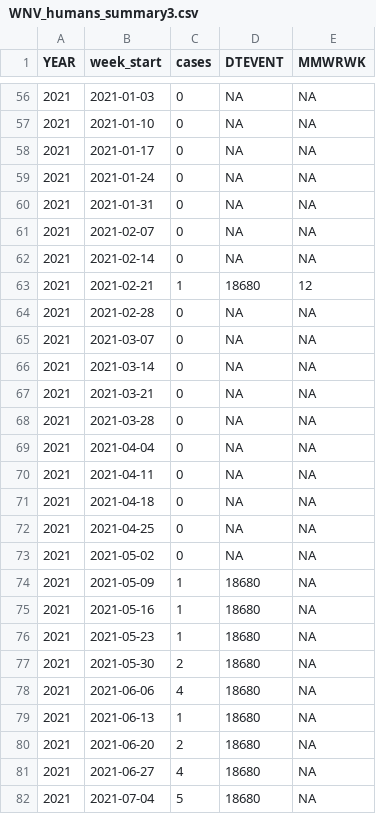
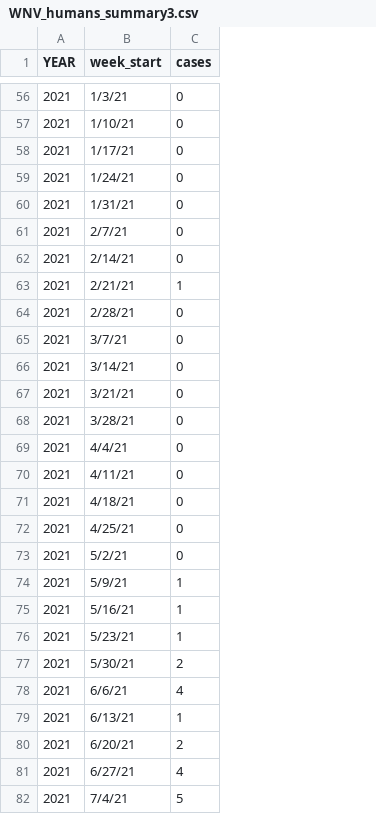
Before and after one commit to NAU-CCL/WNV-Forecasting, a CSV file: datasets/WNV_humans_summary3.csv, drawn as a sheet; only a part is shown, gaps mark what is left out; the diff covers the shown part only; the diff names each change by its address in the sheet, - before the commit and + after, or states it on an @@ line.

```diff
--- a/datasets/WNV_humans_summary3.csv
+++ b/datasets/WNV_humans_summary3.csv
-column D (DTEVENT), rows 56-82: NA | NA | NA | NA | NA | NA | NA | 18680 | NA | NA | NA | NA | NA | NA | NA | NA | NA | NA | 18680 | 18680 | 18680 | 18680 | 18680 | 18680 | 18680 | 18680 | 18680
-column E (MMWRWK), rows 56-82: NA | NA | NA | NA | NA | NA | NA | 12 | NA | NA | NA | NA | NA | NA | NA | NA | NA | NA | NA | NA | NA | NA | NA | NA | NA | NA | NA
-B56 (week_start): 2021-01-03
+B56 (week_start): 1/3/21
-B57 (week_start): 2021-01-10
+B57 (week_start): 1/10/21
-B58 (week_start): 2021-01-17
+B58 (week_start): 1/17/21
-B59 (week_start): 2021-01-24
+B59 (week_start): 1/24/21
-B60 (week_start): 2021-01-31
+B60 (week_start): 1/31/21
-B61 (week_start): 2021-02-07
+B61 (week_start): 2/7/21
-B62 (week_start): 2021-02-14
+B62 (week_start): 2/14/21
-B63 (week_start): 2021-02-21
+B63 (week_start): 2/21/21
-B64 (week_start): 2021-02-28
+B64 (week_start): 2/28/21
-B65 (week_start): 2021-03-07
+B65 (week_start): 3/7/21
-B66 (week_start): 2021-03-14
+B66 (week_start): 3/14/21
-B67 (week_start): 2021-03-21
+B67 (week_start): 3/21/21
-B68 (week_start): 2021-03-28
+B68 (week_start): 3/28/21
-B69 (week_start): 2021-04-04
+B69 (week_start): 4/4/21
-B70 (week_start): 2021-04-11
+B70 (week_start): 4/11/21
-B71 (week_start): 2021-04-18
+B71 (week_start): 4/18/21
-B72 (week_start): 2021-04-25
+B72 (week_start): 4/25/21
-B73 (week_start): 2021-05-02
+B73 (week_start): 5/2/21
-B74 (week_start): 2021-05-09
+B74 (week_start): 5/9/21
-B75 (week_start): 2021-05-16
+B75 (week_start): 5/16/21
-B76 (week_start): 2021-05-23
+B76 (week_start): 5/23/21
-B77 (week_start): 2021-05-30
+B77 (week_start): 5/30/21
-B78 (week_start): 2021-06-06
+B78 (week_start): 6/6/21
-B79 (week_start): 2021-06-13
+B79 (week_start): 6/13/21
-B80 (week_start): 2021-06-20
+B80 (week_start): 6/20/21
-B81 (week_start): 2021-06-27
+B81 (week_start): 6/27/21
-B82 (week_start): 2021-07-04
+B82 (week_start): 7/4/21
```
Also changed, not shown: 79 edited cells elsewhere in this file, datasets/WNV_humans_summary3_2006-2017.csv, datasets/WNV_humans_summary3_2018-2019.csv.
